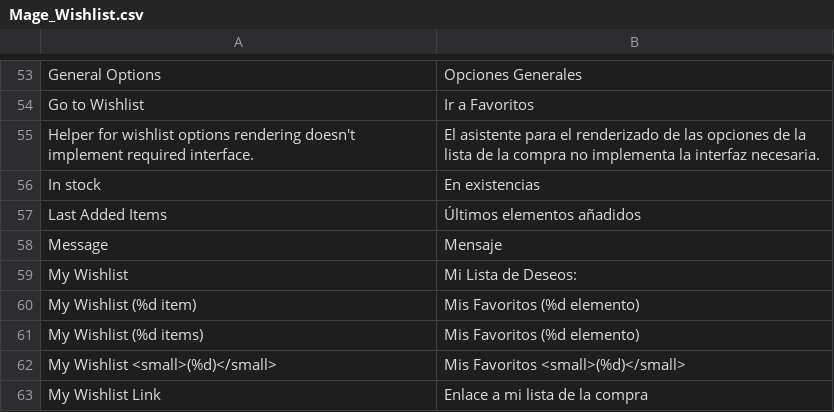
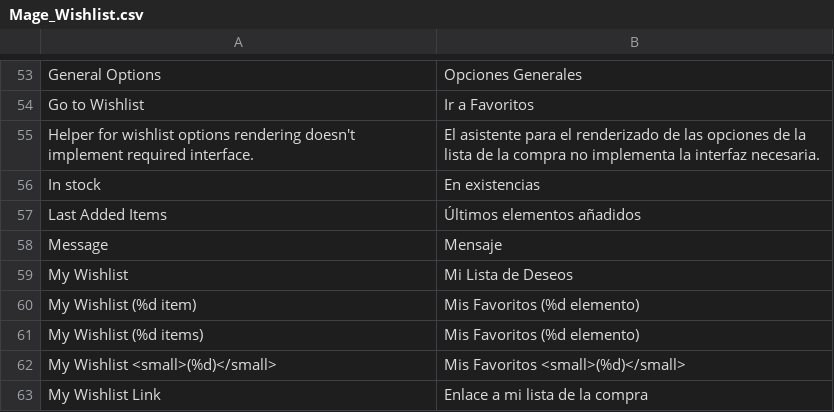
Before and after one commit to losreservas1811/botiga, a CSV file: src/app/locale/es_ES/Mage_Wishlist.csv, drawn as a sheet; only a part is shown, gaps mark what is left out.

```diff
--- a/src/app/locale/es_ES/Mage_Wishlist.csv
+++ b/src/app/locale/es_ES/Mage_Wishlist.csv
@@ -58,3 +58,3 @@
 "Message","Mensaje"
-"My Wishlist","Mi Lista de Deseos:"
+"My Wishlist","Mi Lista de Deseos"
 "My Wishlist (%d item)","Mis Favoritos (%d elemento)"
```
Also changed, not shown: src/app/locale/en_US/Losreservas1811_Customer.csv, src/app/locale/es_ES/Losreservas1811_Customer.csv, 7 other files.
